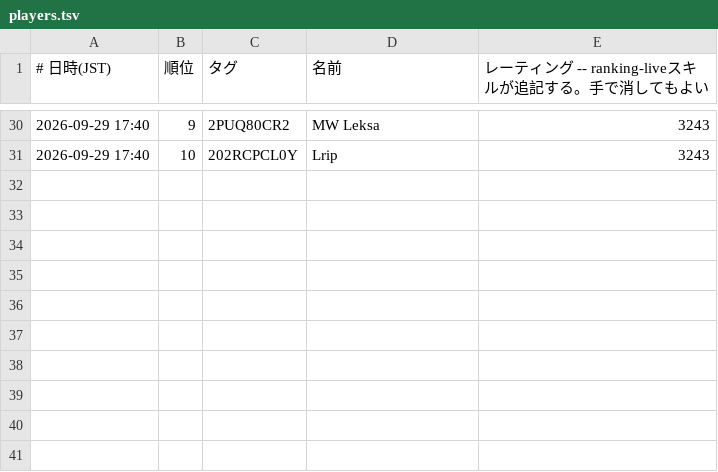
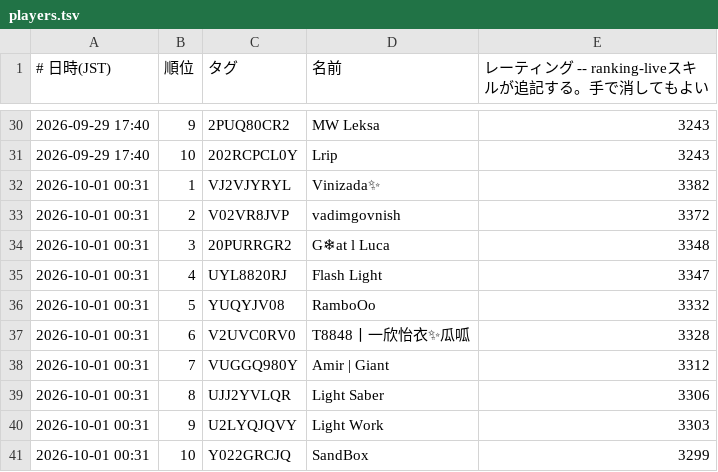
Before and after one commit to yyama694/clash-royale-api, a TSV file: .claude/skills/ranking-live/history/players.tsv, drawn as a sheet; only a part is shown, gaps mark what is left out.

```diff
--- a/.claude/skills/ranking-live/history/players.tsv
+++ b/.claude/skills/ranking-live/history/players.tsv
@@ -31 +31,11 @@
 2026-09-29 17:40	10	202RCPCL0Y	Lrip	3243
+2026-10-01 00:31	1	VJ2VJYRYL	Vinizada✨	3382
+2026-10-01 00:31	2	V02VR8JVP	vadimgovnish	3372
+2026-10-01 00:31	3	20PURRGR2	G❄at l Luca	3348
+2026-10-01 00:31	4	UYL8820RJ	Flash Light	3347
+2026-10-01 00:31	5	YUQYJV08	RamboOo	3332
+2026-10-01 00:31	6	V2UVC0RV0	T8848丨一欣怡衣✨瓜呱	3328
+2026-10-01 00:31	7	VUGGQ980Y	Amir | Giant	3312
+2026-10-01 00:31	8	UJJ2YVLQR	Light Saber	3306
+2026-10-01 00:31	9	U2LYQJQVY	Light Work	3303
+2026-10-01 00:31	10	Y022GRCJQ	SandBox	3299
```
Also changed, not shown: 3 other files.
